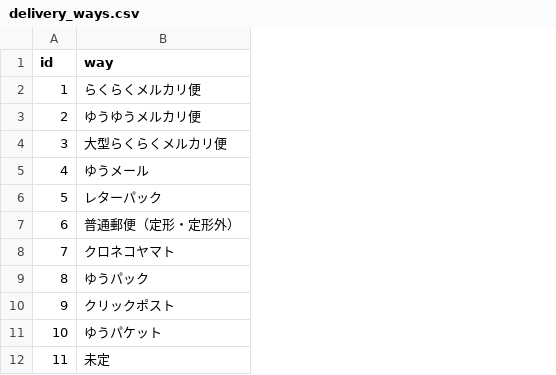
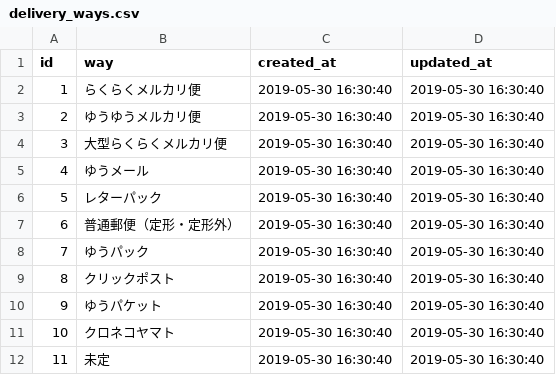
Before and after one commit to yukitohiroki/mercari_weekend_46nagoya, a CSV file: db/delivery_ways.csv, drawn as a sheet; the diff names each change by its address in the sheet, - before the commit and + after, or states it on an @@ line.

```diff
--- a/db/delivery_ways.csv
+++ b/db/delivery_ways.csv
+column C (created_at), rows 2-12: all 2019-05-30 16:30:40
+column D (updated_at), rows 2-12: all 2019-05-30 16:30:40
-B8 (way): クロネコヤマト
+B8 (way): ゆうパック
-B9 (way): ゆうパック
+B9 (way): クリックポスト
-B10 (way): クリックポスト
+B10 (way): ゆうパケット
-B11 (way): ゆうパケット
+B11 (way): クロネコヤマト
```
Also changed, not shown: 8 other files.
